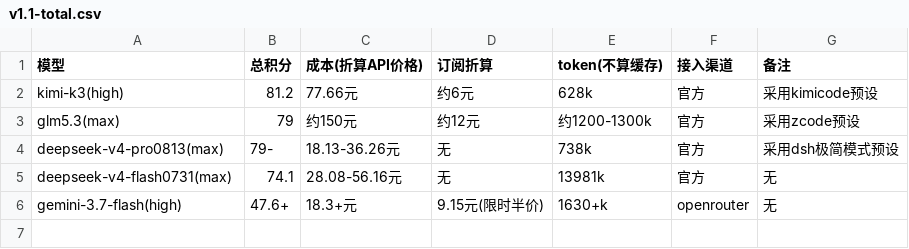
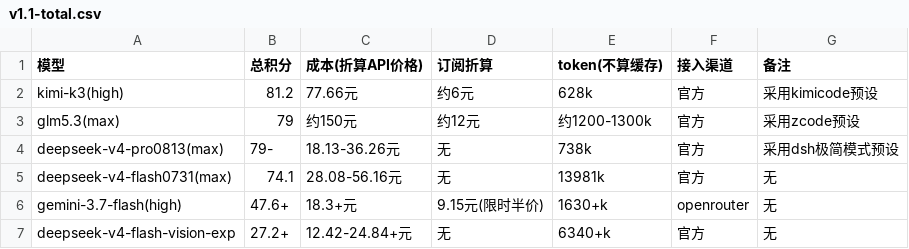
Before and after one commit to snnh/code_bench, a CSV file: docs/data/code_bench/v1.1-total.csv, drawn as a sheet; the diff names each change by its address in the sheet, - before the commit and + after, or states it on an @@ line.

```diff
--- a/docs/data/code_bench/v1.1-total.csv
+++ b/docs/data/code_bench/v1.1-total.csv
+row 7: deepseek-v4-flash-vision-exp | 27.2+ | 12.42-24.84+元 | 无 | 6340+k | 官方 | 无
```
Also changed, not shown: docs/data/code_bench/v1.1-web.csv, 1 other file.
